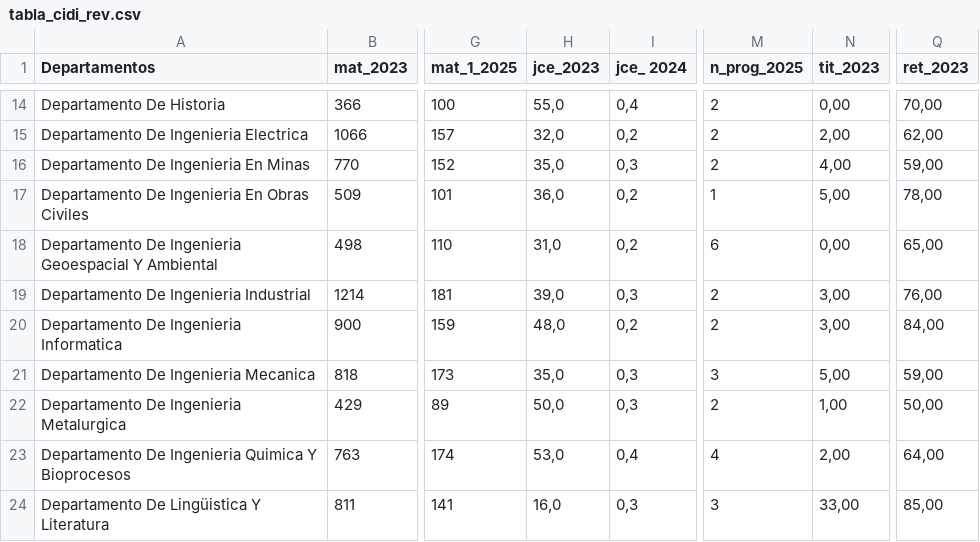
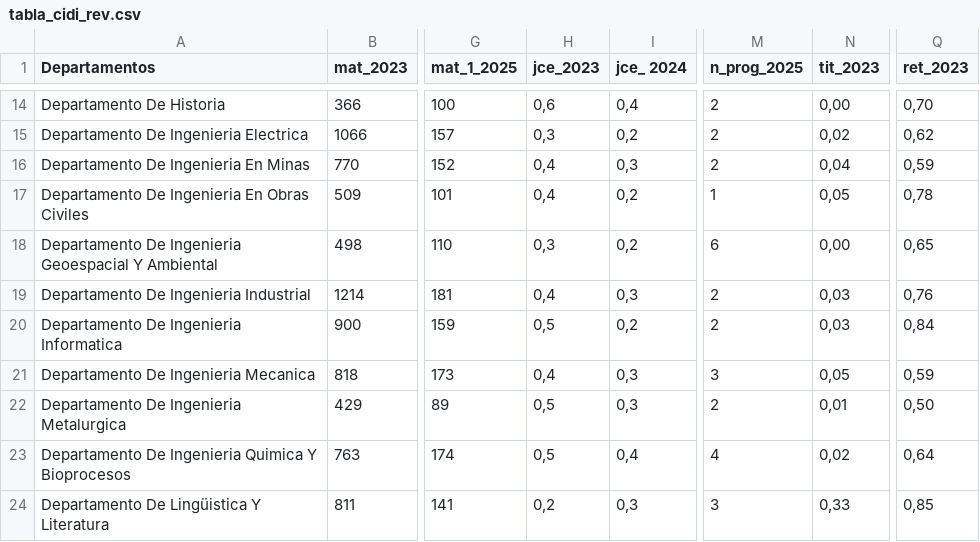
Before and after one commit to seleuco-usach/2026.datos.cidi, a CSV file: tabla_cidi_rev.csv, drawn as a sheet; only a part is shown, gaps mark what is left out; the diff covers the shown part only; the diff names each change by its address in the sheet, - before the commit and + after, or states it on an @@ line.

```diff
--- a/tabla_cidi_rev.csv
+++ b/tabla_cidi_rev.csv
-H14 (jce_2023): 55,0
+H14 (jce_2023): 0,6
-Q14 (ret_2023): 70,00
+Q14 (ret_2023): 0,70
-H15 (jce_2023): 32,0
+H15 (jce_2023): 0,3
-N15 (tit_2023): 2,00
+N15 (tit_2023): 0,02
-Q15 (ret_2023): 62,00
+Q15 (ret_2023): 0,62
-H16 (jce_2023): 35,0
+H16 (jce_2023): 0,4
-N16 (tit_2023): 4,00
+N16 (tit_2023): 0,04
-Q16 (ret_2023): 59,00
+Q16 (ret_2023): 0,59
-H17 (jce_2023): 36,0
+H17 (jce_2023): 0,4
-N17 (tit_2023): 5,00
+N17 (tit_2023): 0,05
-Q17 (ret_2023): 78,00
+Q17 (ret_2023): 0,78
-H18 (jce_2023): 31,0
+H18 (jce_2023): 0,3
-Q18 (ret_2023): 65,00
+Q18 (ret_2023): 0,65
-H19 (jce_2023): 39,0
+H19 (jce_2023): 0,4
-N19:N20 (tit_2023): 3,00
+N19:N20 (tit_2023): 0,03
-Q19 (ret_2023): 76,00
+Q19 (ret_2023): 0,76
-H20 (jce_2023): 48,0
+H20 (jce_2023): 0,5
-Q20 (ret_2023): 84,00
+Q20 (ret_2023): 0,84
-H21 (jce_2023): 35,0
+H21 (jce_2023): 0,4
-N21 (tit_2023): 5,00
+N21 (tit_2023): 0,05
-Q21 (ret_2023): 59,00
+Q21 (ret_2023): 0,59
-H22 (jce_2023): 50,0
+H22 (jce_2023): 0,5
-N22 (tit_2023): 1,00
+N22 (tit_2023): 0,01
-Q22 (ret_2023): 50,00
+Q22 (ret_2023): 0,50
-H23 (jce_2023): 53,0
+H23 (jce_2023): 0,5
-N23 (tit_2023): 2,00
+N23 (tit_2023): 0,02
-Q23 (ret_2023): 64,00
+Q23 (ret_2023): 0,64
-H24 (jce_2023): 16,0
+H24 (jce_2023): 0,2
-N24 (tit_2023): 33,00
+N24 (tit_2023): 0,33
-Q24 (ret_2023): 85,00
+Q24 (ret_2023): 0,85
```
Also changed, not shown: 80 edited cells elsewhere in this file, tabla_cidi.csv, 1 other file.
